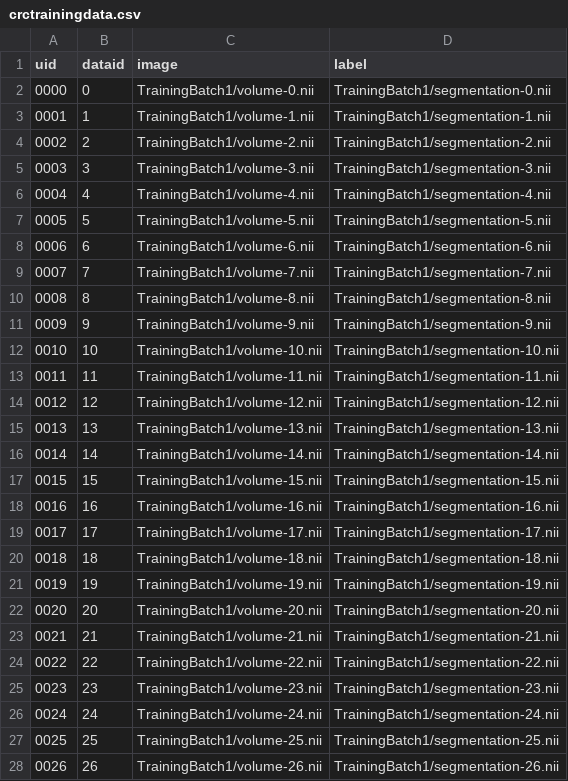
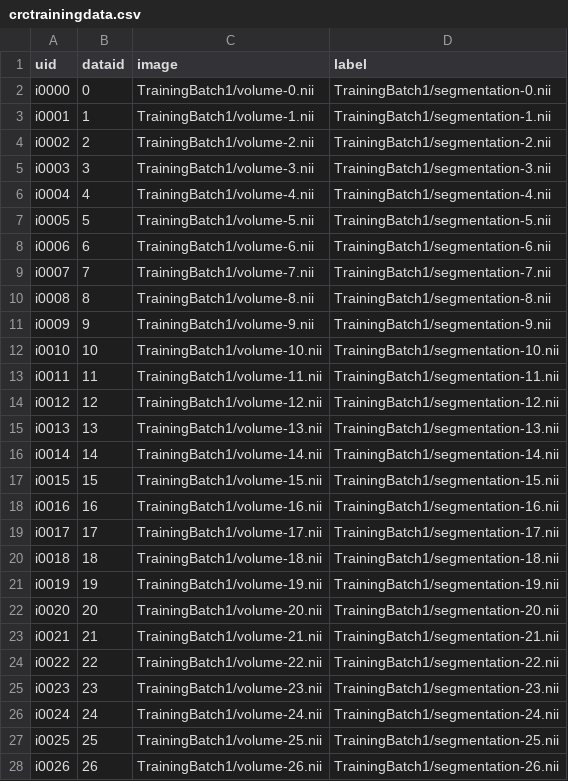
Before and after one commit to fuentesdt/livermask, a CSV file: crctrainingdata.csv, drawn as a sheet; only a part is shown; the diff covers the shown part only.

Commit message:
ENH: multiple datasets

```diff
--- a/crctrainingdata.csv
+++ b/crctrainingdata.csv
@@ -1,28 +1,28 @@
 uid	dataid	image	label
-0000	0	TrainingBatch1/volume-0.nii	TrainingBatch1/segmentation-0.nii
-0001	1	TrainingBatch1/volume-1.nii	TrainingBatch1/segmentation-1.nii
-0002	2	TrainingBatch1/volume-2.nii	TrainingBatch1/segmentation-2.nii
-0003	3	TrainingBatch1/volume-3.nii	TrainingBatch1/segmentation-3.nii
-0004	4	TrainingBatch1/volume-4.nii	TrainingBatch1/segmentation-4.nii
-0005	5	TrainingBatch1/volume-5.nii	TrainingBatch1/segmentation-5.nii
-0006	6	TrainingBatch1/volume-6.nii	TrainingBatch1/segmentation-6.nii
-0007	7	TrainingBatch1/volume-7.nii	TrainingBatch1/segmentation-7.nii
-0008	8	TrainingBatch1/volume-8.nii	TrainingBatch1/segmentation-8.nii
-0009	9	TrainingBatch1/volume-9.nii	TrainingBatch1/segmentation-9.nii
-0010	10	TrainingBatch1/volume-10.nii	TrainingBatch1/segmentation-10.nii
-0011	11	TrainingBatch1/volume-11.nii	TrainingBatch1/segmentation-11.nii
-0012	12	TrainingBatch1/volume-12.nii	TrainingBatch1/segmentation-12.nii
-0013	13	TrainingBatch1/volume-13.nii	TrainingBatch1/segmentation-13.nii
-0014	14	TrainingBatch1/volume-14.nii	TrainingBatch1/segmentation-14.nii
-0015	15	TrainingBatch1/volume-15.nii	TrainingBatch1/segmentation-15.nii
-0016	16	TrainingBatch1/volume-16.nii	TrainingBatch1/segmentation-16.nii
-0017	17	TrainingBatch1/volume-17.nii	TrainingBatch1/segmentation-17.nii
-0018	18	TrainingBatch1/volume-18.nii	TrainingBatch1/segmentation-18.nii
-0019	19	TrainingBatch1/volume-19.nii	TrainingBatch1/segmentation-19.nii
-0020	20	TrainingBatch1/volume-20.nii	TrainingBatch1/segmentation-20.nii
-0021	21	TrainingBatch1/volume-21.nii	TrainingBatch1/segmentation-21.nii
-0022	22	TrainingBatch1/volume-22.nii	TrainingBatch1/segmentation-22.nii
-0023	23	TrainingBatch1/volume-23.nii	TrainingBatch1/segmentation-23.nii
-0024	24	TrainingBatch1/volume-24.nii	TrainingBatch1/segmentation-24.nii
-0025	25	TrainingBatch1/volume-25.nii	TrainingBatch1/segmentation-25.nii
-0026	26	TrainingBatch1/volume-26.nii	TrainingBatch1/segmentation-26.nii
+i0000	0	TrainingBatch1/volume-0.nii	TrainingBatch1/segmentation-0.nii
+i0001	1	TrainingBatch1/volume-1.nii	TrainingBatch1/segmentation-1.nii
+i0002	2	TrainingBatch1/volume-2.nii	TrainingBatch1/segmentation-2.nii
+i0003	3	TrainingBatch1/volume-3.nii	TrainingBatch1/segmentation-3.nii
+i0004	4	TrainingBatch1/volume-4.nii	TrainingBatch1/segmentation-4.nii
+i0005	5	TrainingBatch1/volume-5.nii	TrainingBatch1/segmentation-5.nii
+i0006	6	TrainingBatch1/volume-6.nii	TrainingBatch1/segmentation-6.nii
+i0007	7	TrainingBatch1/volume-7.nii	TrainingBatch1/segmentation-7.nii
+i0008	8	TrainingBatch1/volume-8.nii	TrainingBatch1/segmentation-8.nii
+i0009	9	TrainingBatch1/volume-9.nii	TrainingBatch1/segmentation-9.nii
+i0010	10	TrainingBatch1/volume-10.nii	TrainingBatch1/segmentation-10.nii
+i0011	11	TrainingBatch1/volume-11.nii	TrainingBatch1/segmentation-11.nii
+i0012	12	TrainingBatch1/volume-12.nii	TrainingBatch1/segmentation-12.nii
+i0013	13	TrainingBatch1/volume-13.nii	TrainingBatch1/segmentation-13.nii
+i0014	14	TrainingBatch1/volume-14.nii	TrainingBatch1/segmentation-14.nii
+i0015	15	TrainingBatch1/volume-15.nii	TrainingBatch1/segmentation-15.nii
+i0016	16	TrainingBatch1/volume-16.nii	TrainingBatch1/segmentation-16.nii
+i0017	17	TrainingBatch1/volume-17.nii	TrainingBatch1/segmentation-17.nii
+i0018	18	TrainingBatch1/volume-18.nii	TrainingBatch1/segmentation-18.nii
+i0019	19	TrainingBatch1/volume-19.nii	TrainingBatch1/segmentation-19.nii
+i0020	20	TrainingBatch1/volume-20.nii	TrainingBatch1/segmentation-20.nii
+i0021	21	TrainingBatch1/volume-21.nii	TrainingBatch1/segmentation-21.nii
+i0022	22	TrainingBatch1/volume-22.nii	TrainingBatch1/segmentation-22.nii
+i0023	23	TrainingBatch1/volume-23.nii	TrainingBatch1/segmentation-23.nii
+i0024	24	TrainingBatch1/volume-24.nii	TrainingBatch1/segmentation-24.nii
+i0025	25	TrainingBatch1/volume-25.nii	TrainingBatch1/segmentation-25.nii
+i0026	26	TrainingBatch1/volume-26.nii	TrainingBatch1/segmentation-26.nii
```
Also changed, not shown: 104 edited cells elsewhere in this file, 2 other files.
